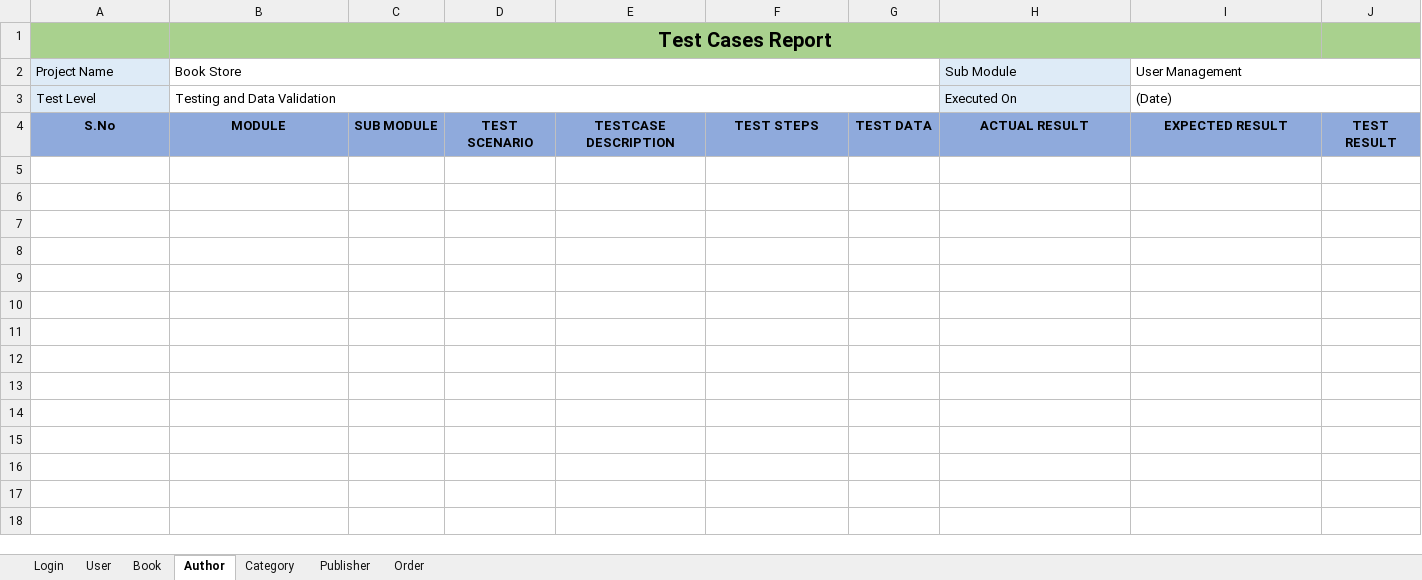
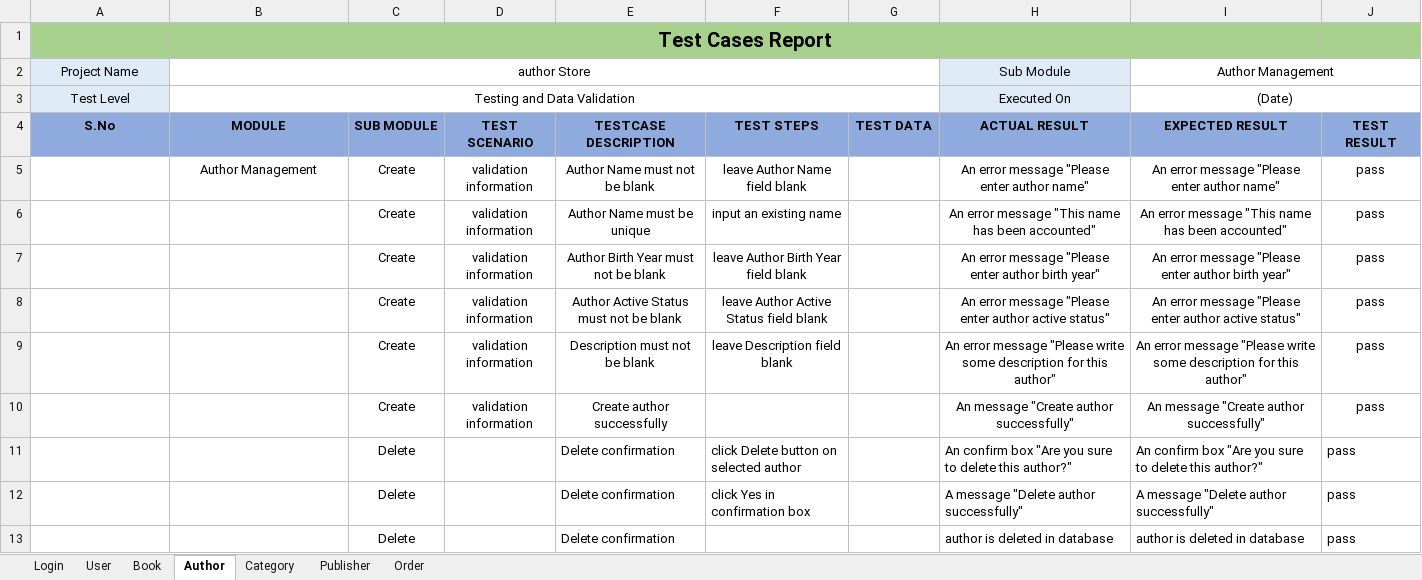
Before and after one commit to Tung1504/bookstore, an Excel workbook: document/Admin_Testcase.xlsx, sheet Author, drawn as a sheet; values as stored, in another font and other column widths than the file's, no borders; the diff names each change by its address in the sheet, - before the commit and + after, or states it on an @@ line.

```diff
--- a/document/Admin_Testcase.xlsx (sheet Author)
+++ b/document/Admin_Testcase.xlsx (sheet Author)
-A2:B3 alignment: left
+A2:B3 alignment: center
-B2 (MODULE): Book Store
+B2 (MODULE): author Store
-H2:I3 alignment: left
+H2:I3 alignment: center
-I2 (EXPECTED RESULT): User Management
+I2 (EXPECTED RESULT): Author Management
+row 5:  | Author Management | Create | validation information | Author Name must not be blank | leave Author Name field blank |  | An error message "Please enter author name" | An error message "Please enter author name" | pass
+row 6:  |  | Create | validation information | Author Name must be unique | input an existing name |  | An error message "This name has been accounted" | An error message "This name has been accounted" | pass
+row 7:  |  | Create | validation information | Author Birth Year must not be blank | leave Author Birth Year field blank |  | An error message "Please enter author birth year" | An error message "Please enter author birth year" | pass
+row 8:  |  | Create | validation information | Author Active Status must not be blank | leave Author Active Status field blank |  | An error message "Please enter author active status" | An error message "Please enter author active status" | pass
+row 9:  |  | Create | validation information | Description must not be blank | leave Description field blank |  | An error message "Please write some description for this author" | An error message "Please write some description for this author" | pass
+row 10:  |  | Create | validation information | Create author successfully |  |  | An message "Create author successfully" | An message "Create author successfully" | pass
+row 11:  |  | Delete |  | Delete confirmation | click Delete button on selected author |  | An confirm box "Are you sure to delete this author?" | An confirm box "Are you sure to delete this author?" | pass
+row 12:  |  | Delete |  | Delete confirmation | click Yes in confirmation box |  | A message "Delete author successfully" | A message "Delete author successfully" | pass
+row 13:  |  | Delete |  | Delete confirmation |  |  | author is deleted in database | author is deleted in database | pass
```
Also changed, not shown: sheet Publisher, sheet Category, sheet Order, sheet User, sheet Book, 9 other files.
